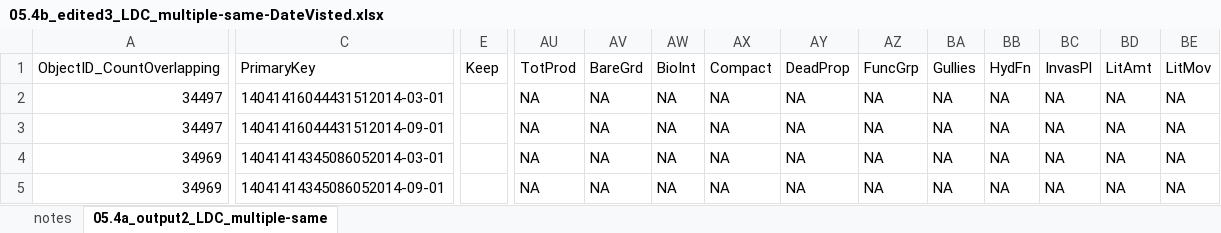
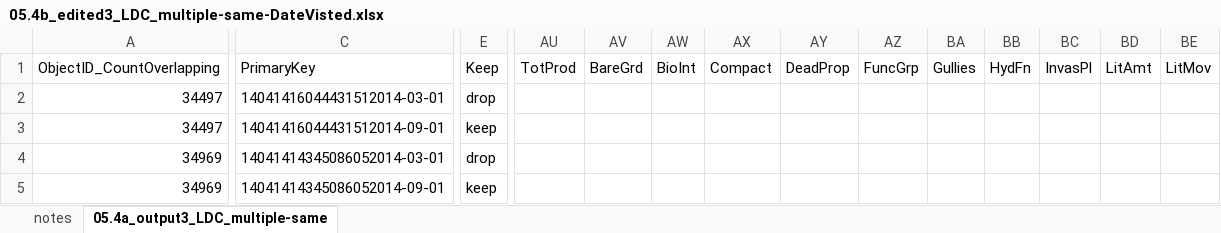
Before and after one commit to lossanna/LDC-LTDL, an Excel workbook: data/data-wrangling-intermediate/05.4b_edited3_LDC_multiple-same-DateVisted.xlsx, sheet 05.4a_output3_LDC_multiple-same, drawn as a sheet; only a part is shown, gaps mark what is left out; values as stored, in another font and other column widths than the file's, no cell formats; the diff covers the shown part only; the diff names each change by its address in the sheet, - before the commit and + after, or states it on an @@ line.

```diff
--- a/data/data-wrangling-intermediate/05.4b_edited3_LDC_multiple-same-DateVisted.xlsx (sheet 05.4a_output3_LDC_multiple-same)
+++ b/data/data-wrangling-intermediate/05.4b_edited3_LDC_multiple-same-DateVisted.xlsx (sheet 05.4a_output3_LDC_multiple-same)
-sheet tab: 05.4a_output2_LDC_multiple-same
+sheet tab: 05.4a_output3_LDC_multiple-same
-E2 (Keep): (empty)
+E2 (Keep): drop
-AU2:AU5 (TotProd): NA
+AU2:AU5 (TotProd): (empty)
-AV2:AV5 (BareGrd): NA
+AV2:AV5 (BareGrd): (empty)
-AW2:AW5 (BioInt): NA
+AW2:AW5 (BioInt): (empty)
-AX2:AX5 (Compact): NA
+AX2:AX5 (Compact): (empty)
-AY2:AY5 (DeadProp): NA
+AY2:AY5 (DeadProp): (empty)
-AZ2:AZ5 (FuncGrp): NA
+AZ2:AZ5 (FuncGrp): (empty)
-BA2:BA5 (Gullies): NA
+BA2:BA5 (Gullies): (empty)
-BB2:BB5 (HydFn): NA
+BB2:BB5 (HydFn): (empty)
-BC2:BC5 (InvasPl): NA
+BC2:BC5 (InvasPl): (empty)
-BD2:BD5 (LitAmt): NA
+BD2:BD5 (LitAmt): (empty)
-BE2:BE5 (LitMov): NA
+BE2:BE5 (LitMov): (empty)
-E3 (Keep): (empty)
+E3 (Keep): keep
-E4 (Keep): (empty)
+E4 (Keep): drop
-E5 (Keep): (empty)
+E5 (Keep): keep
```
Also changed, not shown: 1767 edited cells elsewhere in this sheet, cell formats, charts or pictures, 2 other files.
